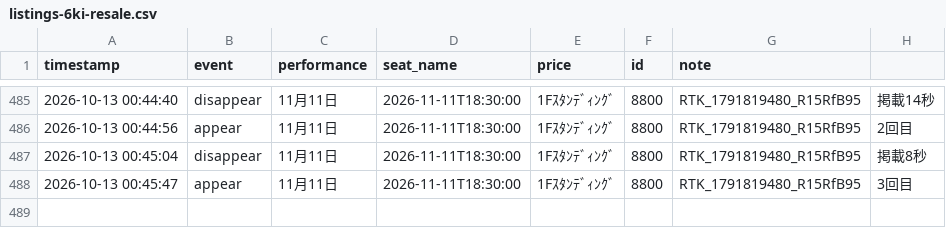
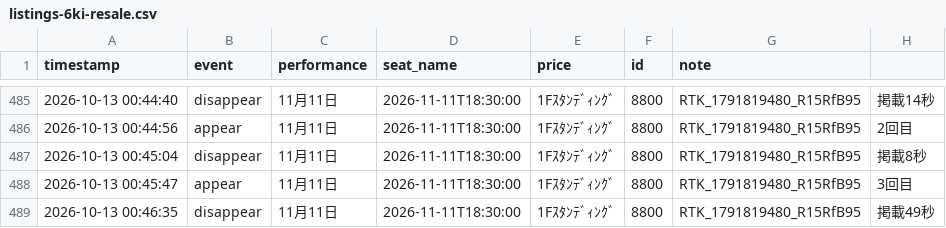
Before and after one commit to dragonballgokou-rose-boop/cursor, a CSV file: ticket-monitor/listings-6ki-resale.csv, drawn as a sheet; only a part is shown, gaps mark what is left out.

Commit message:
chore: update listings log

```diff
--- a/ticket-monitor/listings-6ki-resale.csv
+++ b/ticket-monitor/listings-6ki-resale.csv
@@ -488 +488,2 @@ timestamp,event,performance,seat_name,price,id,note
 "2026-10-13 00:45:47","appear","11月11日","2026-11-11T18:30:00","1Fｽﾀﾝﾃﾞｨﾝｸﾞ","8800","RTK_1791819480_R15RfB95","3回目"
+"2026-10-13 00:46:35","disappear","11月11日","2026-11-11T18:30:00","1Fｽﾀﾝﾃﾞｨﾝｸﾞ","8800","RTK_1791819480_R15RfB95","掲載49秒"
```
